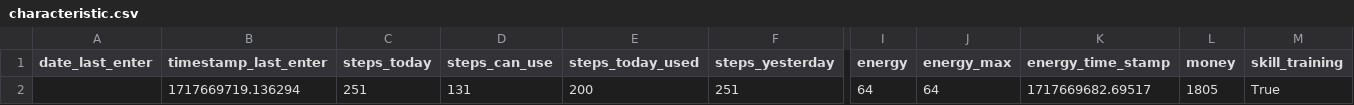
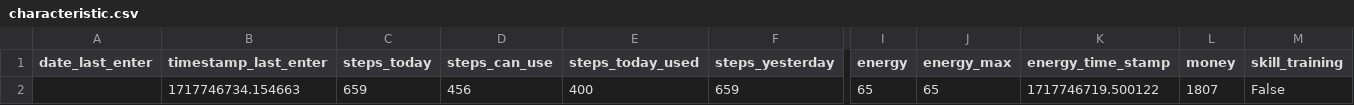
Before and after one commit to A1ekseyN/2Walks, a CSV file: characteristic.csv, drawn as a sheet; only a part is shown, gaps mark what is left out; the diff covers the shown part only; the diff names each change by its address in the sheet, - before the commit and + after, or states it on an @@ line.

```diff
--- a/characteristic.csv
+++ b/characteristic.csv
-B2 (timestamp_last_enter): 1717669719.136294
+B2 (timestamp_last_enter): 1717746734.154663
-C2 (steps_today): 251
+C2 (steps_today): 659
-D2 (steps_can_use): 131
+D2 (steps_can_use): 456
-E2 (steps_today_used): 200
+E2 (steps_today_used): 400
-F2 (steps_yesterday): 251
+F2 (steps_yesterday): 659
-I2 (energy): 64
+I2 (energy): 65
-J2 (energy_max): 64
+J2 (energy_max): 65
-K2 (energy_time_stamp): 1717669682.69517
+K2 (energy_time_stamp): 1717746719.500122
-L2 (money): 1805
+L2 (money): 1807
-M2 (skill_training): True
+M2 (skill_training): False
```
Also changed, not shown: 7 edited cells elsewhere in this file, 12 other files.
